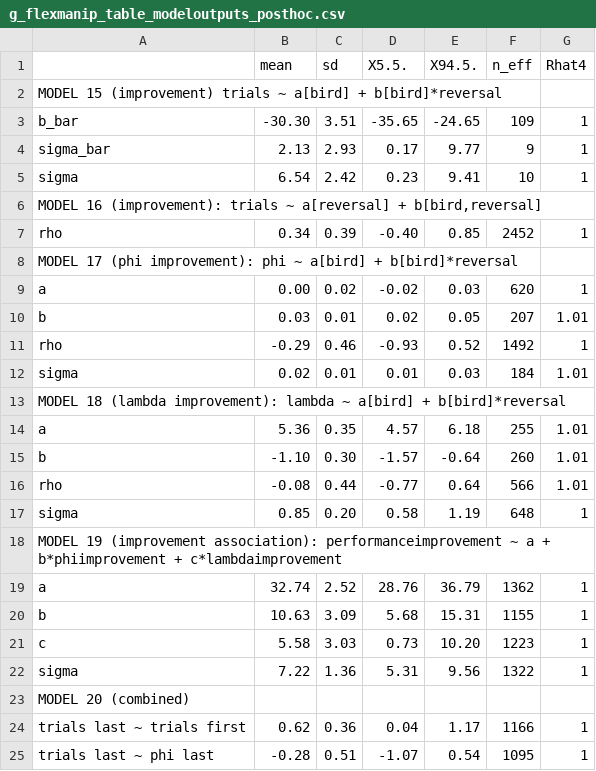
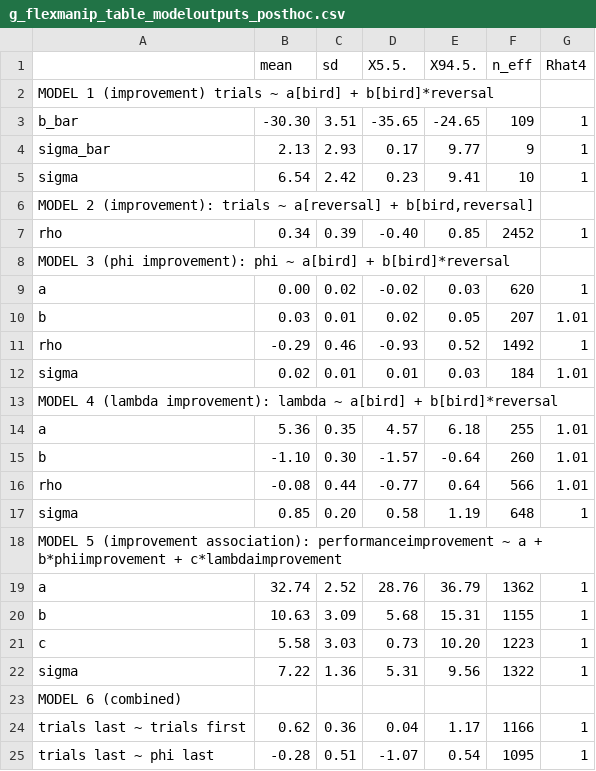
Before and after one commit to corinalogan/grackles, a CSV file: Files/Preregistrations/g_flexmanip_table_modeloutputs_posthoc.csv, drawn as a sheet; only a part is shown.

```diff
--- a/Files/Preregistrations/g_flexmanip_table_modeloutputs_posthoc.csv
+++ b/Files/Preregistrations/g_flexmanip_table_modeloutputs_posthoc.csv
@@ -1,3 +1,3 @@
 ,mean,sd,X5.5.,X94.5.,n_eff,Rhat4
-MODEL 15 (improvement) trials ~ a[bird] + b[bird]*reversal,,,,,,
+MODEL 1 (improvement) trials ~ a[bird] + b[bird]*reversal,,,,,,
 b_bar,-30.30,3.51,-35.65,-24.65,109,1
@@ -5,5 +5,5 @@ sigma_bar,2.13,2.93,0.17,9.77,9,1
 sigma,6.54,2.42,0.23,9.41,10,1
-"MODEL 16 (improvement): trials ~ a[reversal] + b[bird,reversal]",,,,,,
+"MODEL 2 (improvement): trials ~ a[reversal] + b[bird,reversal]",,,,,,
 rho,0.34,0.39,-0.40,0.85,2452,1
-MODEL 17 (phi improvement): phi ~ a[bird] + b[bird]*reversal,,,,,,
+MODEL 3 (phi improvement): phi ~ a[bird] + b[bird]*reversal,,,,,,
 a,0.00,0.02,-0.02,0.03,620,1
@@ -12,3 +12,3 @@ rho,-0.29,0.46,-0.93,0.52,1492,1
 sigma ,0.02,0.01,0.01,0.03,184,1.01
-MODEL 18 (lambda improvement): lambda ~ a[bird] + b[bird]*reversal,,,,,,
+MODEL 4 (lambda improvement): lambda ~ a[bird] + b[bird]*reversal,,,,,,
 a,5.36,0.35,4.57,6.18,255,1.01
@@ -17,3 +17,3 @@ rho,-0.08,0.44,-0.77,0.64,566,1.01
 sigma ,0.85,0.20,0.58,1.19,648,1
-MODEL 19 (improvement association): performanceimprovement ~ a + b*phiimprovement + c*lambdaimprovement,,,,,,
+MODEL 5 (improvement association): performanceimprovement ~ a + b*phiimprovement + c*lambdaimprovement,,,,,,
 a ,32.74,2.52,28.76,36.79,1362,1
@@ -22,3 +22,3 @@ c,5.58,3.03,0.73,10.20,1223,1
 sigma,7.22,1.36,5.31,9.56,1322,1
-MODEL 20 (combined),,,,,,
+MODEL 6 (combined),,,,,,
 trials last ~ trials first,0.62,0.36,0.04,1.17,1166,1
```
Also changed, not shown: Files/Preregistrations/g_flexmanip_table_modeloutputs_posthoc_associationslatency.csv, Files/Preregistrations/g_flexmanip_table_modeloutputs_posthoc_associationsloci.csv, 3 other files.
